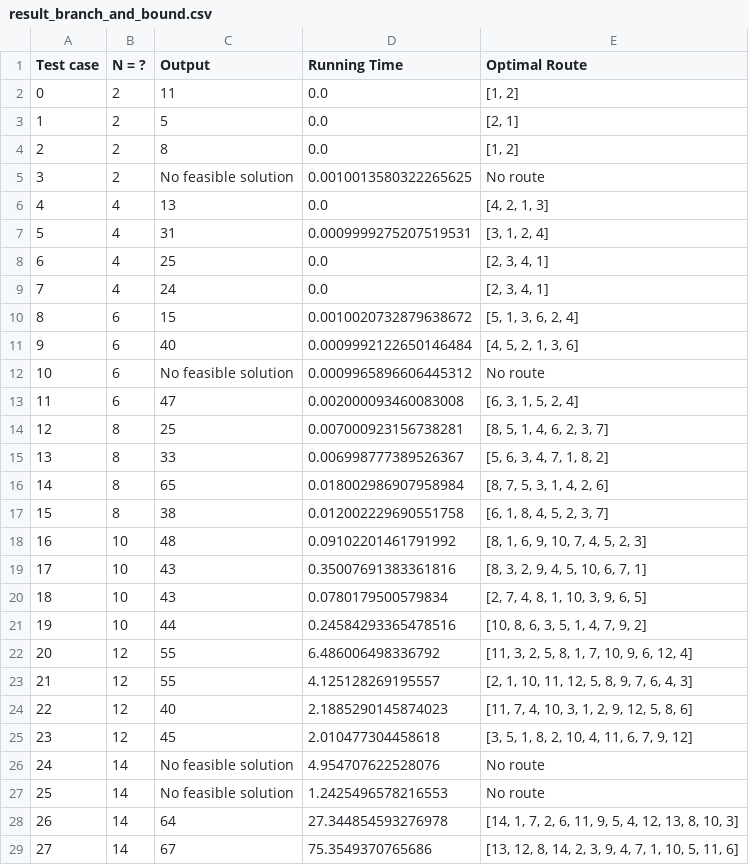
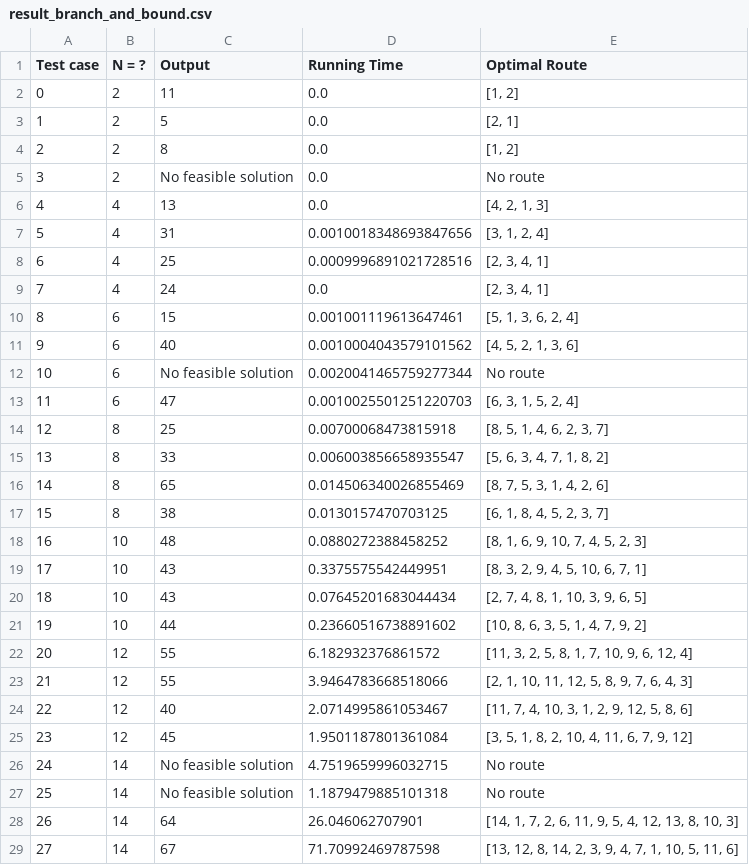
Before and after one commit to 2uanDM/VRPTW-Optimization-Project, a CSV file: result_branch_and_bound.csv, drawn as a sheet.

Commit message:
run branch and bound again

```diff
--- a/result_branch_and_bound.csv
+++ b/result_branch_and_bound.csv
@@ -4,26 +4,26 @@ Test case,N = ?,Output,Running Time,Optimal Route
 2,2,8,0.0,"[1, 2]"
-3,2,No feasible solution,0.0010013580322265625,No route
+3,2,No feasible solution,0.0,No route
 4,4,13,0.0,"[4, 2, 1, 3]"
-5,4,31,0.0009999275207519531,"[3, 1, 2, 4]"
-6,4,25,0.0,"[2, 3, 4, 1]"
+5,4,31,0.0010018348693847656,"[3, 1, 2, 4]"
+6,4,25,0.0009996891021728516,"[2, 3, 4, 1]"
 7,4,24,0.0,"[2, 3, 4, 1]"
-8,6,15,0.0010020732879638672,"[5, 1, 3, 6, 2, 4]"
-9,6,40,0.0009992122650146484,"[4, 5, 2, 1, 3, 6]"
-10,6,No feasible solution,0.0009965896606445312,No route
-11,6,47,0.002000093460083008,"[6, 3, 1, 5, 2, 4]"
-12,8,25,0.007000923156738281,"[8, 5, 1, 4, 6, 2, 3, 7]"
-13,8,33,0.006998777389526367,"[5, 6, 3, 4, 7, 1, 8, 2]"
-14,8,65,0.018002986907958984,"[8, 7, 5, 3, 1, 4, 2, 6]"
-15,8,38,0.012002229690551758,"[6, 1, 8, 4, 5, 2, 3, 7]"
-16,10,48,0.09102201461791992,"[8, 1, 6, 9, 10, 7, 4, 5, 2, 3]"
-17,10,43,0.35007691383361816,"[8, 3, 2, 9, 4, 5, 10, 6, 7, 1]"
-18,10,43,0.0780179500579834,"[2, 7, 4, 8, 1, 10, 3, 9, 6, 5]"
-19,10,44,0.24584293365478516,"[10, 8, 6, 3, 5, 1, 4, 7, 9, 2]"
-20,12,55,6.486006498336792,"[11, 3, 2, 5, 8, 1, 7, 10, 9, 6, 12, 4]"
-21,12,55,4.125128269195557,"[2, 1, 10, 11, 12, 5, 8, 9, 7, 6, 4, 3]"
-22,12,40,2.1885290145874023,"[11, 7, 4, 10, 3, 1, 2, 9, 12, 5, 8, 6]"
-23,12,45,2.010477304458618,"[3, 5, 1, 8, 2, 10, 4, 11, 6, 7, 9, 12]"
-24,14,No feasible solution,4.954707622528076,No route
-25,14,No feasible solution,1.2425496578216553,No route
-26,14,64,27.344854593276978,"[14, 1, 7, 2, 6, 11, 9, 5, 4, 12, 13, 8, 10, 3]"
-27,14,67,75.3549370765686,"[13, 12, 8, 14, 2, 3, 9, 4, 7, 1, 10, 5, 11, 6]"
+8,6,15,0.001001119613647461,"[5, 1, 3, 6, 2, 4]"
+9,6,40,0.0010004043579101562,"[4, 5, 2, 1, 3, 6]"
+10,6,No feasible solution,0.0020041465759277344,No route
+11,6,47,0.0010025501251220703,"[6, 3, 1, 5, 2, 4]"
+12,8,25,0.00700068473815918,"[8, 5, 1, 4, 6, 2, 3, 7]"
+13,8,33,0.006003856658935547,"[5, 6, 3, 4, 7, 1, 8, 2]"
+14,8,65,0.014506340026855469,"[8, 7, 5, 3, 1, 4, 2, 6]"
+15,8,38,0.0130157470703125,"[6, 1, 8, 4, 5, 2, 3, 7]"
+16,10,48,0.0880272388458252,"[8, 1, 6, 9, 10, 7, 4, 5, 2, 3]"
+17,10,43,0.3375575542449951,"[8, 3, 2, 9, 4, 5, 10, 6, 7, 1]"
+18,10,43,0.07645201683044434,"[2, 7, 4, 8, 1, 10, 3, 9, 6, 5]"
+19,10,44,0.23660516738891602,"[10, 8, 6, 3, 5, 1, 4, 7, 9, 2]"
+20,12,55,6.182932376861572,"[11, 3, 2, 5, 8, 1, 7, 10, 9, 6, 12, 4]"
+21,12,55,3.9464783668518066,"[2, 1, 10, 11, 12, 5, 8, 9, 7, 6, 4, 3]"
+22,12,40,2.0714995861053467,"[11, 7, 4, 10, 3, 1, 2, 9, 12, 5, 8, 6]"
+23,12,45,1.9501187801361084,"[3, 5, 1, 8, 2, 10, 4, 11, 6, 7, 9, 12]"
+24,14,No feasible solution,4.7519659996032715,No route
+25,14,No feasible solution,1.1879479885101318,No route
+26,14,64,26.046062707901,"[14, 1, 7, 2, 6, 11, 9, 5, 4, 12, 13, 8, 10, 3]"
+27,14,67,71.70992469787598,"[13, 12, 8, 14, 2, 3, 9, 4, 7, 1, 10, 5, 11, 6]"
```
Also changed, not shown: 22 other files.
